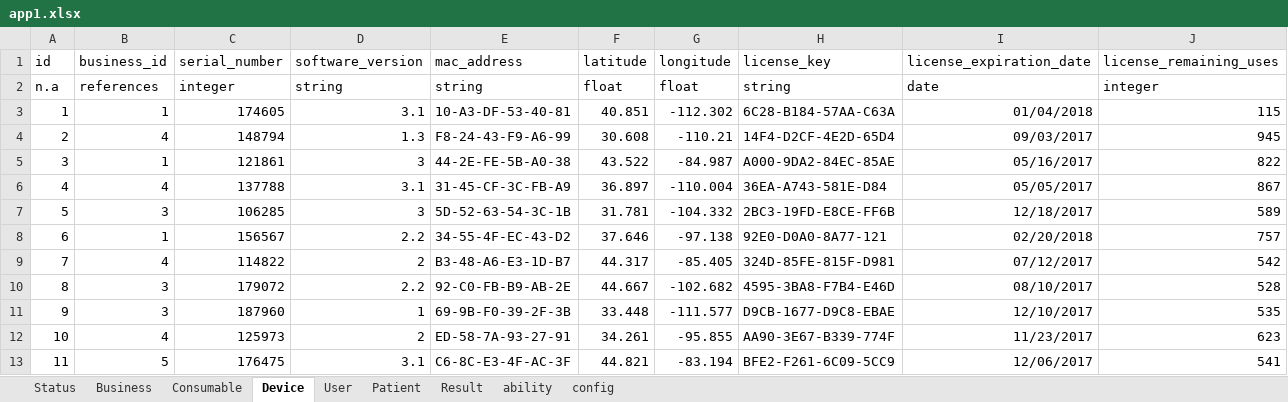
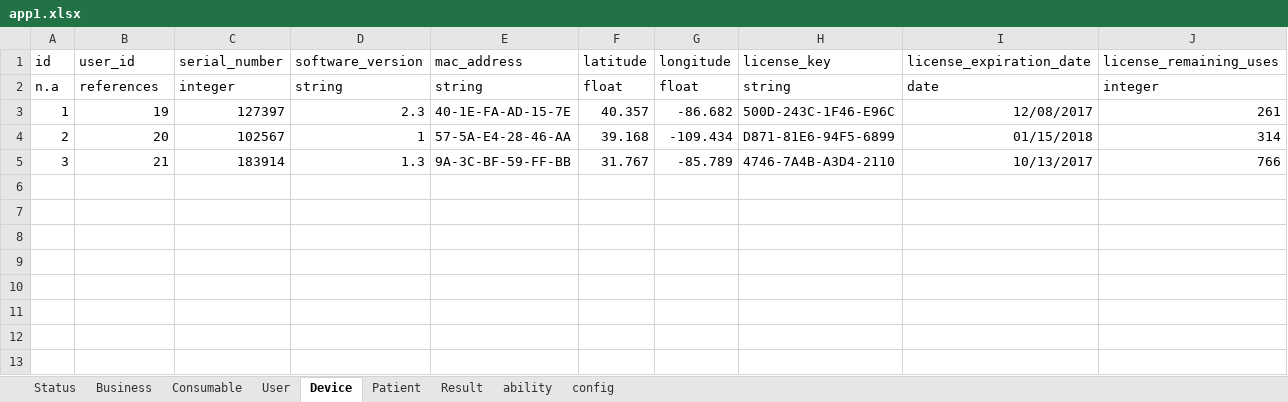
Before and after one commit to rickweil/GenerateCloud, an Excel workbook: app1.xlsx, sheet Device, drawn as a sheet; values as stored, in another font and other column widths than the file's, no borders; the diff names each change by its address in the sheet, - before the commit and + after, or states it on an @@ line.

Commit message:
user to device, remove excess scss, etc.

```diff
--- a/app1.xlsx (sheet Device)
+++ b/app1.xlsx (sheet Device)
@@ sheet tab order changed: Status | Business | Consumable | User | Device | Patient | Result | ability | config @@
-B1: business_id
+B1: user_id
-B3 (user_id): 1
+B3 (user_id): 19
-C3 (serial_number): 174605
+C3 (serial_number): 127397
-D3 (software_version): 3.1
+D3 (software_version): 2.3
-E3 (mac_address): 10-A3-DF-53-40-81
+E3 (mac_address): 40-1E-FA-AD-15-7E
-F3 (latitude): 40.851
+F3 (latitude): 40.357
-G3 (longitude): -112.302
+G3 (longitude): -86.682
-H3 (license_key): 6C28-B184-57AA-C63A
+H3 (license_key): 500D-243C-1F46-E96C
-I3 (license_expiration_date): 01/04/2018
+I3 (license_expiration_date): 12/08/2017
-J3 (license_remaining_uses): 115
+J3 (license_remaining_uses): 261
-B4 (user_id): 4
+B4 (user_id): 20
-C4 (serial_number): 148794
+C4 (serial_number): 102567
-D4 (software_version): 1.3
+D4 (software_version): 1
-E4 (mac_address): F8-24-43-F9-A6-99
+E4 (mac_address): 57-5A-E4-28-46-AA
-F4 (latitude): 30.608
+F4 (latitude): 39.168
-G4 (longitude): -110.21
+G4 (longitude): -109.434
-H4 (license_key): 14F4-D2CF-4E2D-65D4
+H4 (license_key): D871-81E6-94F5-6899
-I4 (license_expiration_date): 09/03/2017
+I4 (license_expiration_date): 01/15/2018
-J4 (license_remaining_uses): 945
+J4 (license_remaining_uses): 314
-B5 (user_id): 1
+B5 (user_id): 21
-C5 (serial_number): 121861
+C5 (serial_number): 183914
-D5 (software_version): 3
+D5 (software_version): 1.3
-E5 (mac_address): 44-2E-FE-5B-A0-38
+E5 (mac_address): 9A-3C-BF-59-FF-BB
-F5 (latitude): 43.522
+F5 (latitude): 31.767
-G5 (longitude): -84.987
+G5 (longitude): -85.789
-H5 (license_key): A000-9DA2-84EC-85AE
+H5 (license_key): 4746-7A4B-A3D4-2110
-I5 (license_expiration_date): 05/16/2017
+I5 (license_expiration_date): 10/13/2017
-J5 (license_remaining_uses): 822
+J5 (license_remaining_uses): 766
-row 6: 4 | 4 | 137788 | 3.1 | 31-45-CF-3C-FB-A9 | 36.897 | -110.004 | 36EA-A743-581E-D84 | 05/05/2017 | 867
-row 7: 5 | 3 | 106285 | 3 | 5D-52-63-54-3C-1B | 31.781 | -104.332 | 2BC3-19FD-E8CE-FF6B | 12/18/2017 | 589
-row 8: 6 | 1 | 156567 | 2.2 | 34-55-4F-EC-43-D2 | 37.646 | -97.138 | 92E0-D0A0-8A77-121 | 02/20/2018 | 757
-row 9: 7 | 4 | 114822 | 2 | B3-48-A6-E3-1D-B7 | 44.317 | -85.405 | 324D-85FE-815F-D981 | 07/12/2017 | 542
-row 10: 8 | 3 | 179072 | 2.2 | 92-C0-FB-B9-AB-2E | 44.667 | -102.682 | 4595-3BA8-F7B4-E46D | 08/10/2017 | 528
-row 11: 9 | 3 | 187960 | 1 | 69-9B-F0-39-2F-3B | 33.448 | -111.577 | D9CB-1677-D9C8-EBAE | 12/10/2017 | 535
-row 12: 10 | 4 | 125973 | 2 | ED-58-7A-93-27-91 | 34.261 | -95.855 | AA90-3E67-B339-774F | 11/23/2017 | 623
-row 13: 11 | 5 | 176475 | 3.1 | C6-8C-E3-4F-AC-3F | 44.821 | -83.194 | BFE2-F261-6C09-5CC9 | 12/06/2017 | 541
```
Also changed, not shown: sheet Result, sheet Consumable, sheet Patient, formulas that keep their value, 26 other files.
